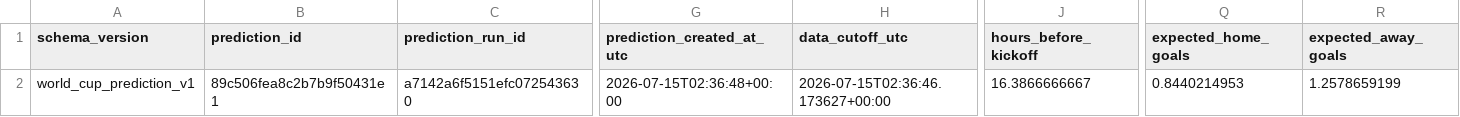
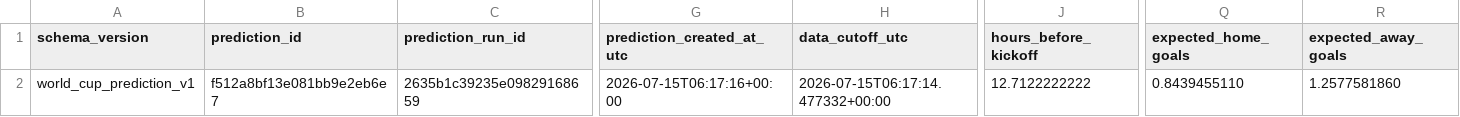
Before and after one commit to juanbrau-or/world-cup-2026-predictions, a CSV file: latest.csv, drawn as a sheet; only a part is shown, gaps mark what is left out; the diff covers the shown part only; the diff names each change by its address in the sheet, - before the commit and + after, or states it on an @@ line.

```diff
--- a/latest.csv
+++ b/latest.csv
-B2 (prediction_id): 89c506fea8c2b7b9f50431e1
+B2 (prediction_id): f512a8bf13e081bb9e2eb6e7
-C2 (prediction_run_id): a7142a6f5151efc072543630
+C2 (prediction_run_id): 2635b1c39235e09829168659
-G2 (prediction_created_at_utc): 2026-07-15T02:36:48+00:00
+G2 (prediction_created_at_utc): 2026-07-15T06:17:16+00:00
-H2 (data_cutoff_utc): 2026-07-15T02:36:46.173627+00:00
+H2 (data_cutoff_utc): 2026-07-15T06:17:14.477332+00:00
-J2 (hours_before_kickoff): 16.3866666667
+J2 (hours_before_kickoff): 12.7122222222
-Q2 (expected_home_goals): 0.8440214953
+Q2 (expected_home_goals): 0.8439455110
-R2 (expected_away_goals): 1.2578659199
+R2 (expected_away_goals): 1.2577581860
```
Also changed, not shown: 9 edited cells elsewhere in this file, prospective_matches.csv, shadow/contextual_latest.csv, 18 other files.
